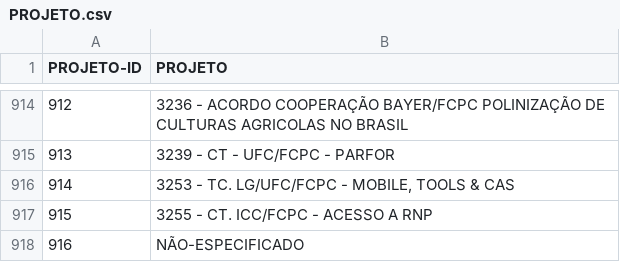
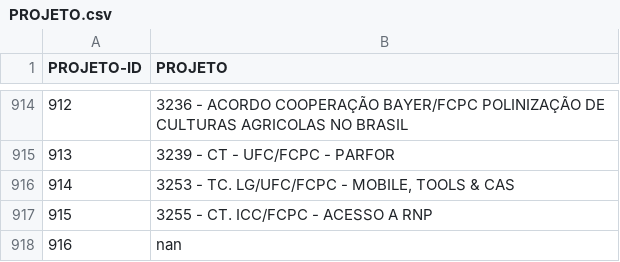
Before and after one commit to abevieiramota/dataset-fcpc, a CSV file: pagamento pessoa fisica/PROJETO.csv, drawn as a sheet; only a part is shown, gaps mark what is left out.

Commit message:
corrige make_dataset.py e adiciona read_dataset.py

```diff
--- a/pagamento pessoa fisica/PROJETO.csv
+++ b/pagamento pessoa fisica/PROJETO.csv
@@ -917,2 +917,2 @@ PROJETO-ID,PROJETO
 915,3255 - CT. ICC/FCPC - ACESSO A RNP
-916,NÃO-ESPECIFICADO
+916,nan
```
Also changed, not shown: 2 other files.
